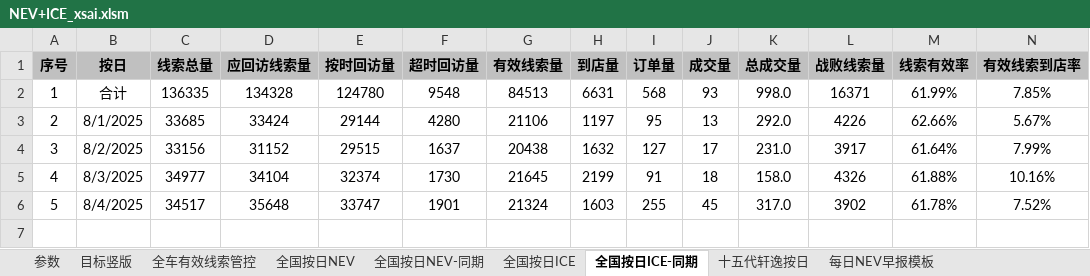
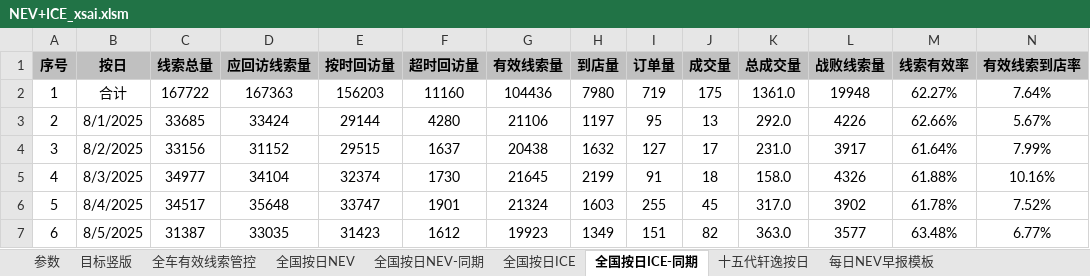
Before and after one commit to Django604/AI_Digest, an Excel workbook: data/source/NEV+ICE_xsai.xlsm, sheet 全国按日ICE-同期, drawn as a sheet; only a part is shown; values as stored, in another font and other column widths than the file's, no borders; rows hold the shown columns only; the diff covers the shown part only; the diff names each change by its address in the sheet, - before the commit and + after, or states it on an @@ line.

```diff
--- a/data/source/NEV+ICE_xsai.xlsm (sheet 全国按日ICE-同期)
+++ b/data/source/NEV+ICE_xsai.xlsm (sheet 全国按日ICE-同期)
-C2 (线索总量): 136335
+C2 (线索总量): 167722
-D2 (应回访线索量): 134328
+D2 (应回访线索量): 167363
-E2 (按时回访量): 124780
+E2 (按时回访量): 156203
-F2 (超时回访量): 9548
+F2 (超时回访量): 11160
-G2 (有效线索量): 84513
+G2 (有效线索量): 104436
-H2 (到店量): 6631
+H2 (到店量): 7980
-I2 (订单量): 568
+I2 (订单量): 719
-J2 (成交量): 93
+J2 (成交量): 175
-K2 (总成交量): 998.0
+K2 (总成交量): 1361.0
-L2 (战败线索量): 16371
+L2 (战败线索量): 19948
-M2 (线索有效率): 61.99%
+M2 (线索有效率): 62.27%
-N2 (有效线索到店率): 7.85%
+N2 (有效线索到店率): 7.64%
+row 7: 6 | 8/5/2025 | 31387 | 33035 | 31423 | 1612 | 19923 | 1349 | 151 | 82 | 363.0 | 3577 | 63.48% | 6.77%
```
Also changed, not shown: 7 edited cells elsewhere in this sheet, sheet 全国按日NEV, sheet 全国按日NEV-同期, sheet 全国按日ICE, data/source/NEV+ICE_ldai.xlsm, 5 other files.
